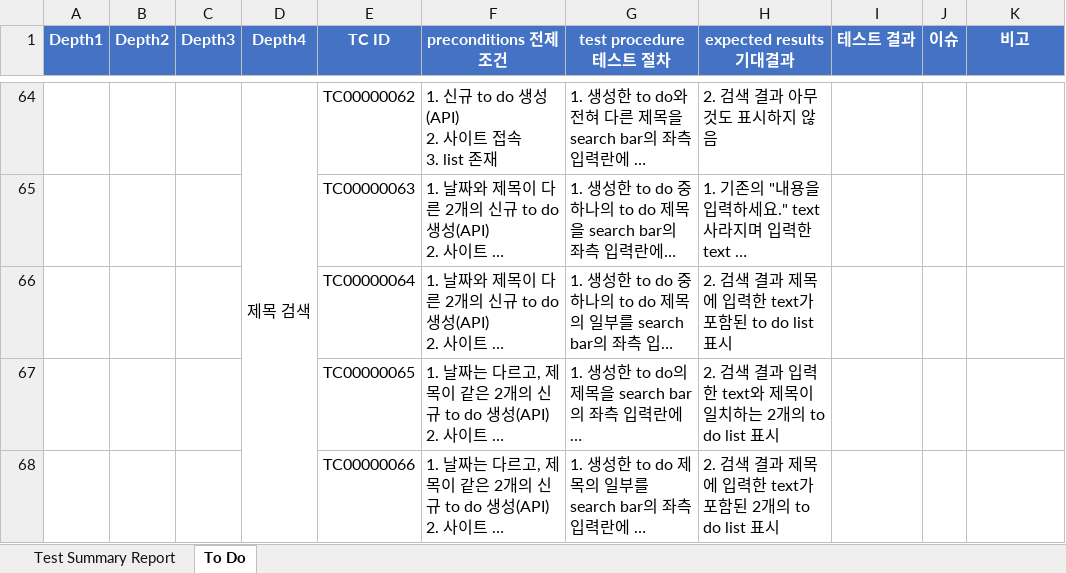
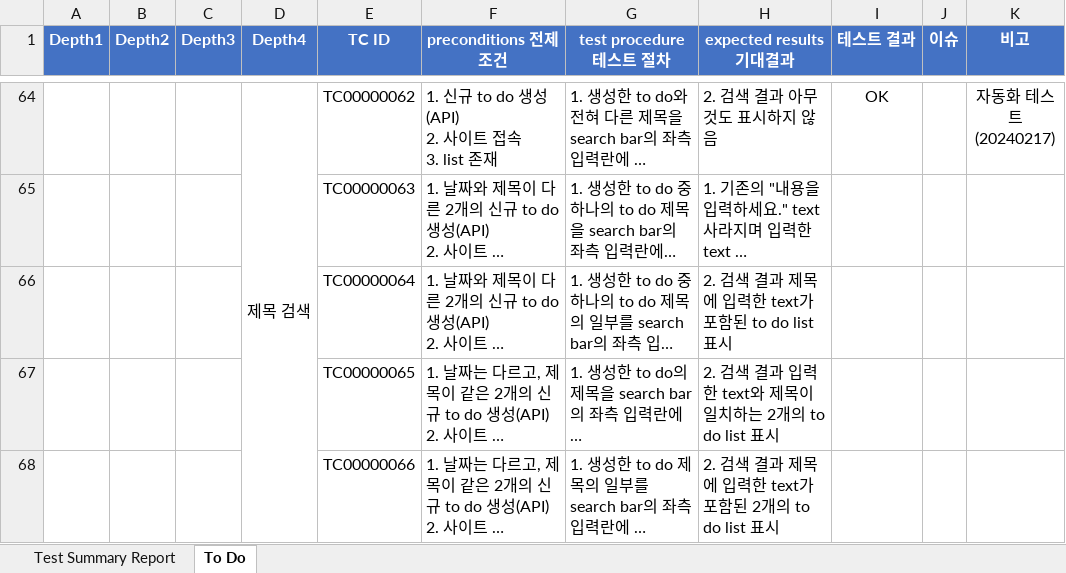
Before and after one commit to onyu1/UsedTestCafe, an Excel workbook: TC Directory/To Do List Test Case.xlsx, sheet To Do, drawn as a sheet; only a part is shown, gaps mark what is left out; long unchanged cells end in …; values as stored, in another font and other column widths than the file's, no borders; conditional formats not drawn; ↵ is a line break in a cell; the diff covers the shown part only; the diff names each change by its address in the sheet, - before the commit and + after, or states it on an @@ line.

```diff
--- a/TC Directory/To Do List Test Case.xlsx (sheet To Do)
+++ b/TC Directory/To Do List Test Case.xlsx (sheet To Do)
-I64 (테스트 결과): (empty)
+I64 (테스트 결과): OK
-K64 (비고): (empty)
+K64 (비고): 자동화 테스트 ↵ (20240217)
```
Also changed, not shown: 85 edited cells elsewhere in this sheet, charts or pictures, 1 other file.
